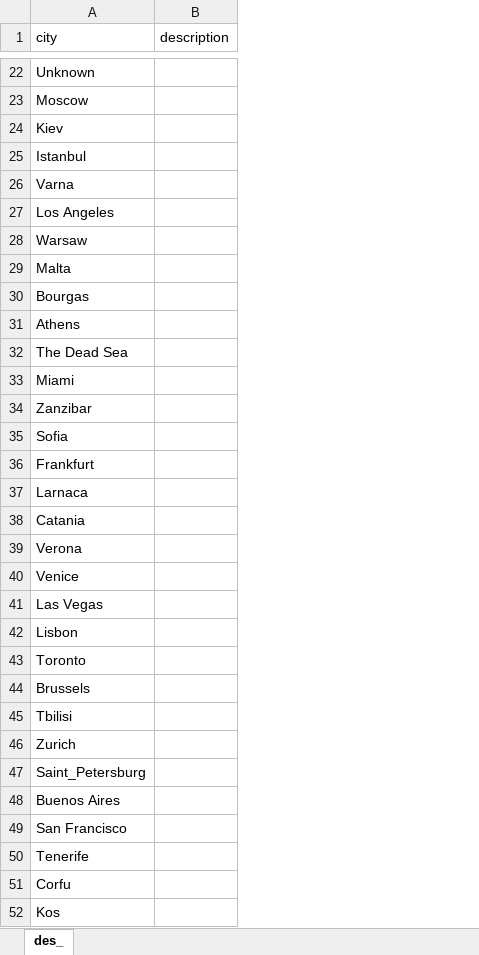
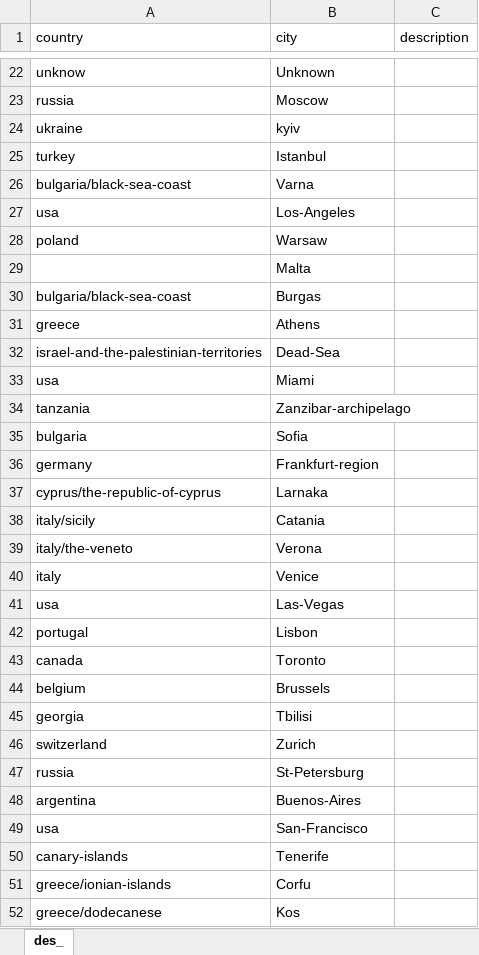
Before and after one commit to yarden7696/Similarity_Project, an Excel workbook: first_300_des.xlsx, sheet des_, drawn as a sheet; only a part is shown, gaps mark what is left out; values as stored, in another font and other column widths than the file's, no borders; addresses are those after the commit; the diff covers the shown part only; the diff names each change by its address in the sheet, - before the commit and + after, or states it on an @@ line.

```diff
--- a/first_300_des.xlsx (sheet des_)
+++ b/first_300_des.xlsx (sheet des_)
+column A (country), rows 22-52: unknow | russia | ukraine | turkey | bulgaria/black-sea-coast | usa | poland |  | bulgaria/black-sea-coast | greece | israel-and-the-palestinian-territories | usa | tanzania | bulgaria | germany | cyprus/the-republic-of-cyprus | italy/sicily | italy/the-veneto | italy | usa | portugal | canada | belgium | georgia | switzerland | russia | argentina | usa | canary-islands | greece/ionian-islands | greece/dodecanese
-B24 (city): Kiev
+B24 (city): kyiv
-B27 (city): Los Angeles
+B27 (city): Los-Angeles
-B30 (city): Bourgas
+B30 (city): Burgas
-B32 (city): The Dead Sea
+B32 (city): Dead-Sea
-B34 (city): Zanzibar
+B34 (city): Zanzibar-archipelago
-B36 (city): Frankfurt
+B36 (city): Frankfurt-region
-B37 (city): Larnaca
+B37 (city): Larnaka
-B41 (city): Las Vegas
+B41 (city): Las-Vegas
-B47 (city): Saint_Petersburg
+B47 (city): St-Petersburg
-B48 (city): Buenos Aires
+B48 (city): Buenos-Aires
-B49 (city): San Francisco
+B49 (city): San-Francisco
```
Also changed, not shown: 79 edited cells elsewhere in this sheet.
